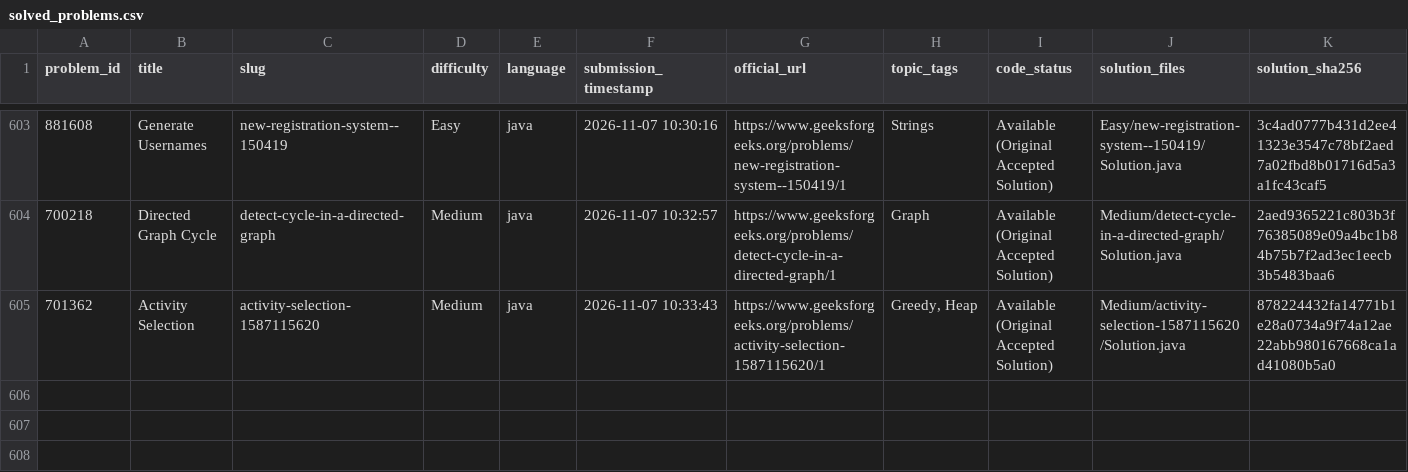
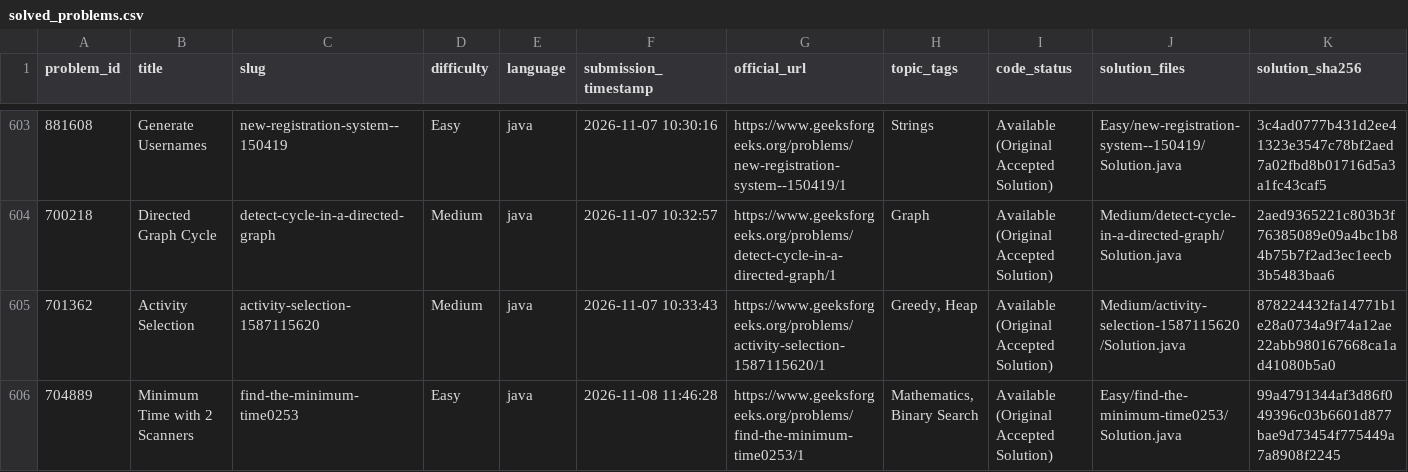
Before and after one commit to Yash08official/GFG-Historical-Solutions, a CSV file: metadata/solved_problems.csv, drawn as a sheet; only a part is shown, gaps mark what is left out.

```diff
--- a/metadata/solved_problems.csv
+++ b/metadata/solved_problems.csv
@@ -605 +605,2 @@ problem_id,title,slug,difficulty,language,submission_timestamp,official_url,topi
 701362,Activity Selection,activity-selection-1587115620,Medium,java,2026-11-07 10:33:43,https://www.geeksforgeeks.org/problems/activity-selection-1587115620/1,"Greedy, Heap",Available (Original Accepted Solution),Medium/activity-selection-1587115620/Solution.java,878224432fa14771b1e28a0734a9f74a12ae22abb980167668ca1ad41080b5a0
+704889,Minimum Time with 2 Scanners,find-the-minimum-time0253,Easy,java,2026-11-08 11:46:28,https://www.geeksforgeeks.org/problems/find-the-minimum-time0253/1,"Mathematics, Binary Search",Available (Original Accepted Solution),Easy/find-the-minimum-time0253/Solution.java,99a4791344af3d86f049396c03b6601d877bae9d73454f775449a7a8908f2245
```
Also changed, not shown: metadata/solution_mapping.csv, 5 other files.
